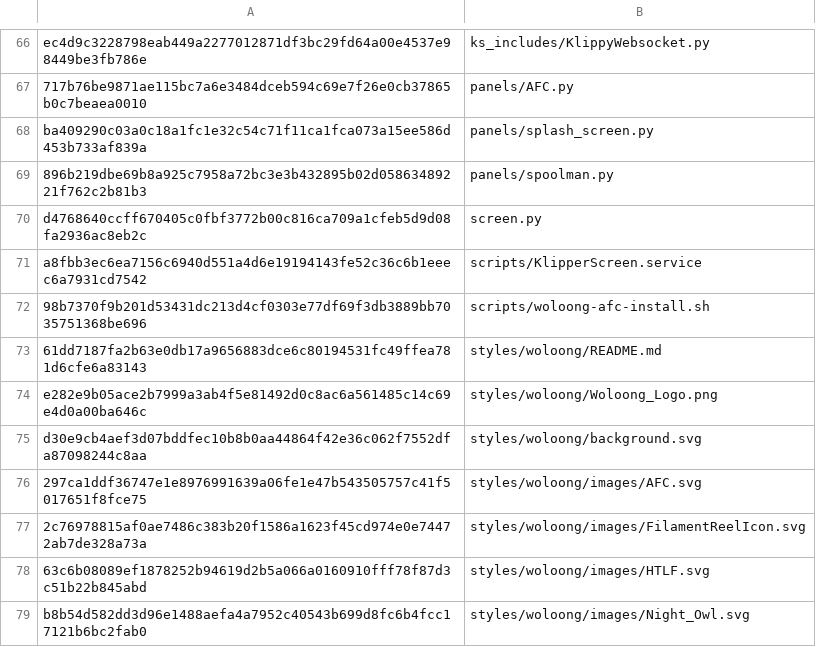
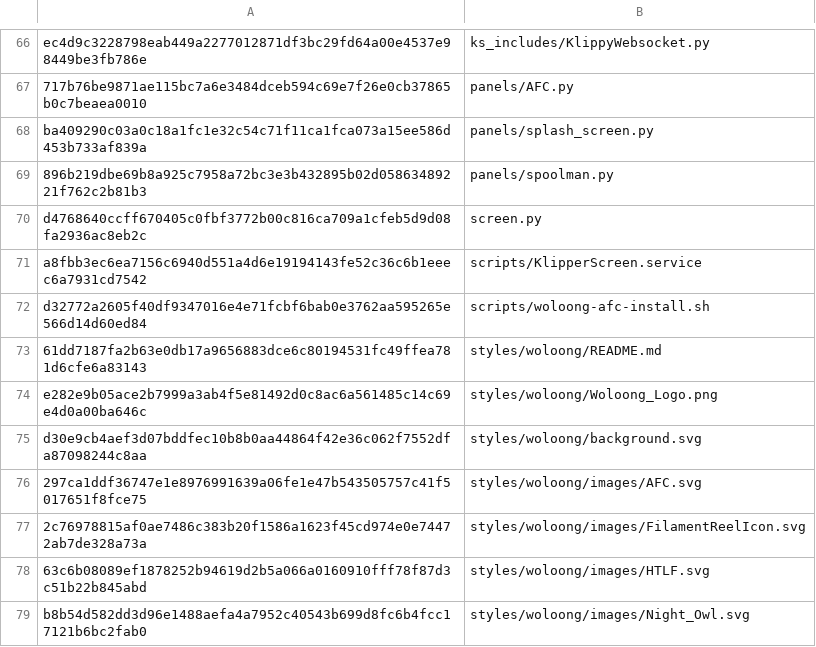
Before and after one commit to Woloong-DS/Woloong-klipperScreen, a TSV file: woloong-release/assets.manifest.tsv, drawn as a sheet; only a part is shown, gaps mark what is left out.

```diff
--- a/woloong-release/assets.manifest.tsv
+++ b/woloong-release/assets.manifest.tsv
@@ -71,3 +71,3 @@ d4768640ccff670405c0fbf3772b00c816ca709a1cfeb5d9d08fa2936ac8eb2c	screen.py
 a8fbb3ec6ea7156c6940d551a4d6e19194143fe52c36c6b1eeec6a7931cd7542	scripts/KlipperScreen.service
-98b7370f9b201d53431dc213d4cf0303e77df69f3db3889bb7035751368be696	scripts/woloong-afc-install.sh
+d32772a2605f40df9347016e4e71fcbf6bab0e3762aa595265e566d14d60ed84	scripts/woloong-afc-install.sh
 61dd7187fa2b63e0db17a9656883dce6c80194531fc49ffea781d6cfe6a83143	styles/woloong/README.md
```
Also changed, not shown: 3 other files.
